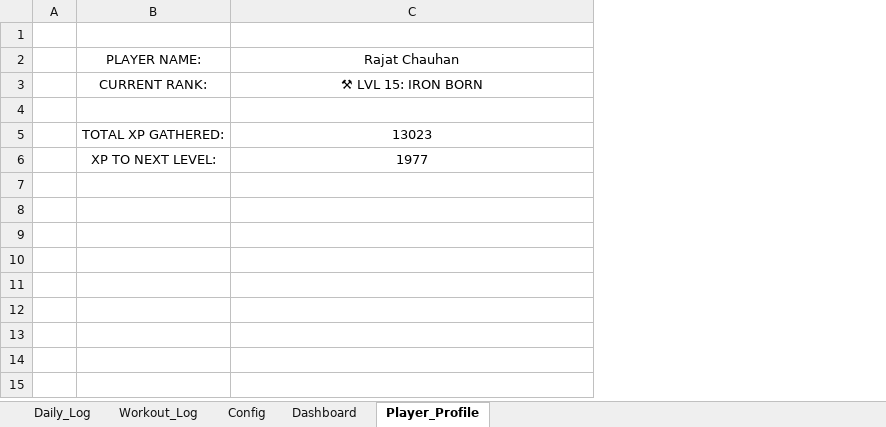
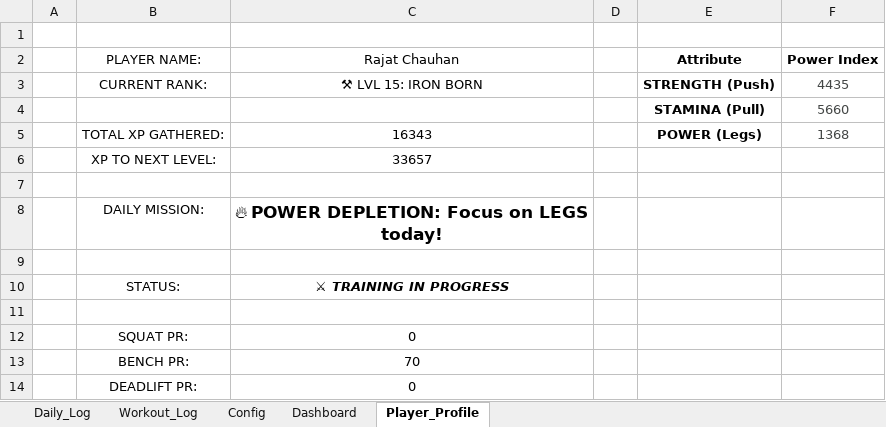
Before and after one commit to Rajat-DataScience/Bio-Optimization-Engine, an Excel workbook: Master_Data.xlsm, sheet Player_Profile, drawn as a sheet; values as stored, in another font and other column widths than the file's, no borders; charts and pictures and conditional formats not drawn; addresses are those after the commit; the diff names each change by its address in the sheet, - before the commit and + after, or states it on an @@ line.

Commit message:
Day 3: Logged fresh workout data and updated Power Index radar

```diff
--- a/Master_Data.xlsm (sheet Player_Profile)
+++ b/Master_Data.xlsm (sheet Player_Profile)
+column D, empty
+column E (Attribute), rows 3-4: STRENGTH (Push) | STAMINA (Pull)
+column F (Power Index), rows 3-4: 4435 | 5660
-row 4: (empty)
+row 4:  |  |  |  | STAMINA (Pull) | 5660
+row 5:  | TOTAL XP GATHERED: | 16343 |  | POWER (Legs) | 1368
+row 6:  | XP TO NEXT LEVEL: | 33657
-row 7:  | TOTAL XP GATHERED: | 13023
+row 7: (empty)
+row 8:  | DAILY MISSION: | 🔥 POWER DEPLETION: Focus on LEGS today!
-row 9:  | XP TO NEXT LEVEL: | 1977
+row 9: (empty)
+row 10:  | STATUS: | ⚔ TRAINING IN PROGRESS
+row 11: (empty)
+row 12:  | SQUAT PR: | 0
+row 13:  | BENCH PR: | 70
+row 14:  | DEADLIFT PR: | 0
```
Also changed, not shown: sheet Workout_Log, sheet Daily_Log, sheet Config, sheet Dashboard, charts or pictures, 2 other files.
